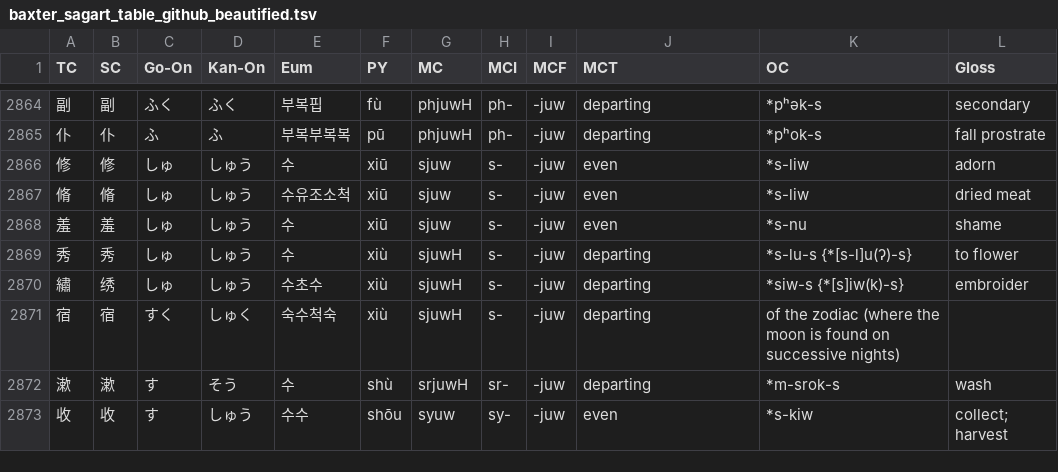
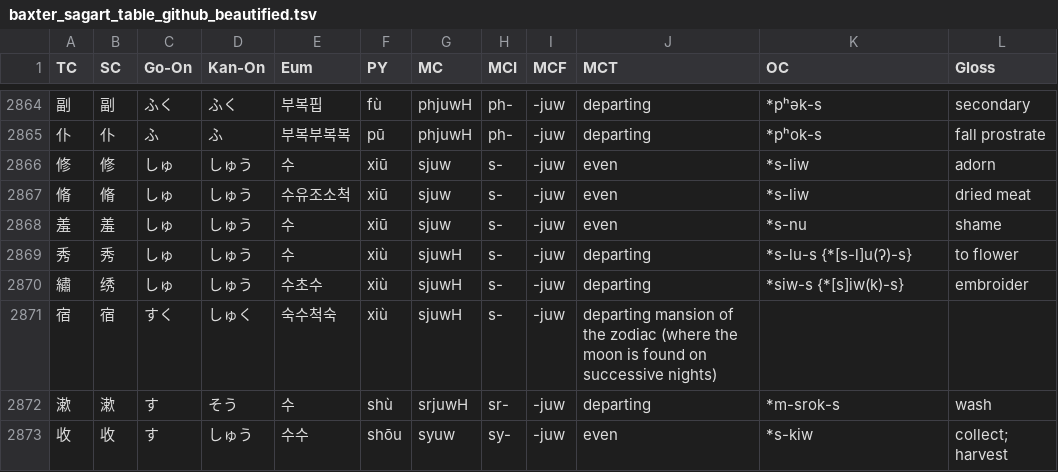
Before and after one commit to perguto/Hanzi-Readings-Comparison, a TSV file: baxter_sagart_table_github_beautified.tsv, drawn as a sheet; only a part is shown, gaps mark what is left out.

Commit message:
Update baxter_sagart_table_github_beautified.tsv

```diff
--- a/baxter_sagart_table_github_beautified.tsv
+++ b/baxter_sagart_table_github_beautified.tsv
@@ -2870,3 +2870,3 @@ TC	SC	Go-On	Kan-On	Eum	PY	MC	MCI	MCF	MCT	OC	Gloss
 繡	绣	しゅ	しゅう	수초수	xiù	sjuwH	s-	-juw	departing	*siw-s {*[s]iw(k)-s}	embroider
-宿	宿	すく	しゅく	숙수척숙	xiù	sjuwH	s-	-juw	departing	 of the zodiac (where the moon is found on successive nights)
+宿	宿	すく	しゅく	숙수척숙	xiù	sjuwH	s-	-juw	departing mansion of the zodiac (where the moon is found on successive nights)
 漱	漱	す	そう	수	shù	srjuwH	sr-	-juw	departing	*m-srok-s	wash
```
